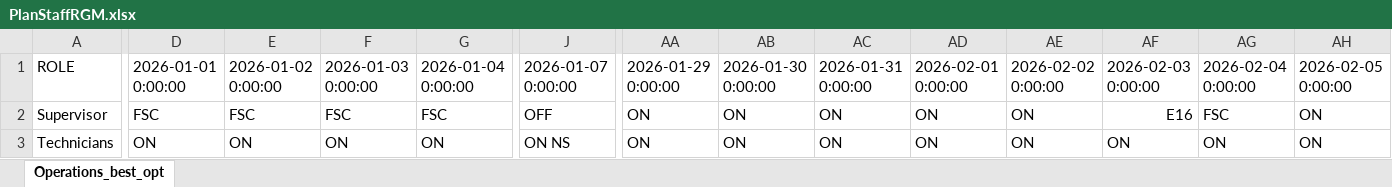
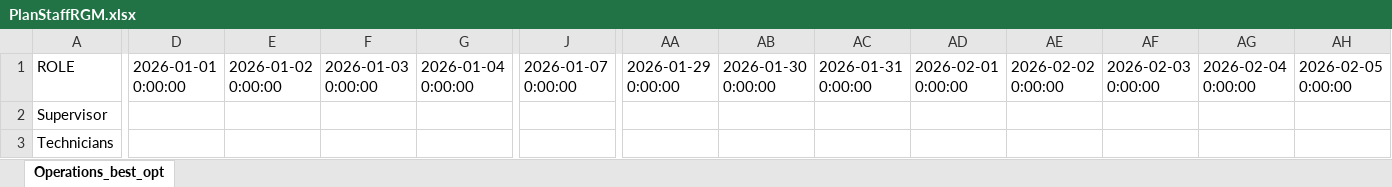
Before and after one commit to joseggch15/inboundoutbound, an Excel workbook: PlanStaffRGM.xlsx, sheet Operations_best_opt, drawn as a sheet; only a part is shown, gaps mark what is left out; values as stored, in another font and other column widths than the file's, no cell formats; the diff covers the shown part only; the diff names each change by its address in the sheet, - before the commit and + after, or states it on an @@ line.

```diff
--- a/PlanStaffRGM.xlsx (sheet Operations_best_opt)
+++ b/PlanStaffRGM.xlsx (sheet Operations_best_opt)
-D2: FSC
+D2: (empty)
-E2: FSC
+E2: (empty)
-F2: FSC
+F2: (empty)
-G2: FSC
+G2: (empty)
-J2: OFF
+J2: (empty)
-AA2:AA3: ON
+AA2:AA3: (empty)
-AB2:AB3: ON
+AB2:AB3: (empty)
-AC2:AC3: ON
+AC2:AC3: (empty)
-AD2:AD3: ON
+AD2:AD3: (empty)
-AE2:AE3: ON
+AE2:AE3: (empty)
-AF2: E16
+AF2: (empty)
-AG2: FSC
+AG2: (empty)
-AH2:AH3: ON
+AH2:AH3: (empty)
-D3: ON
+D3: (empty)
-E3: ON
+E3: (empty)
-F3: ON
+F3: (empty)
-G3: ON
+G3: (empty)
-J3: ON NS
+J3: (empty)
-AF3: ON
+AF3: (empty)
-AG3: ON
+AG3: (empty)
```
Also changed, not shown: 135 edited cells elsewhere in this sheet, cell formats, 2 other files.
